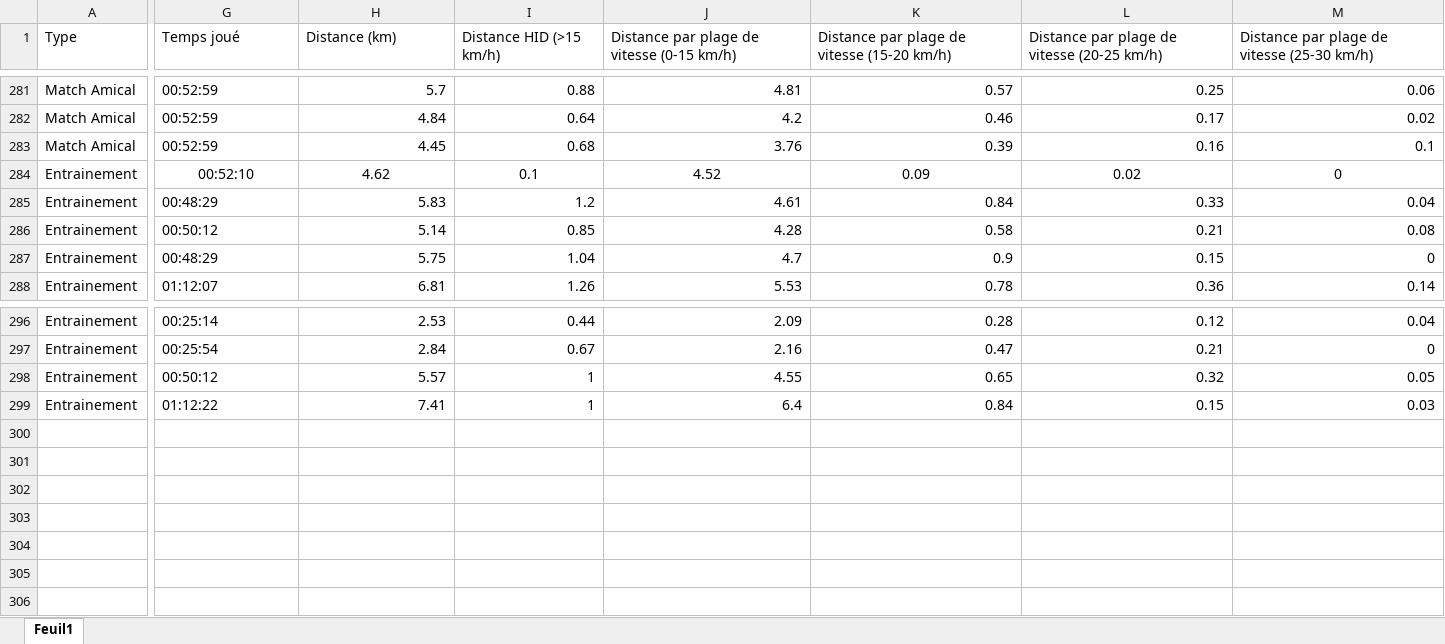
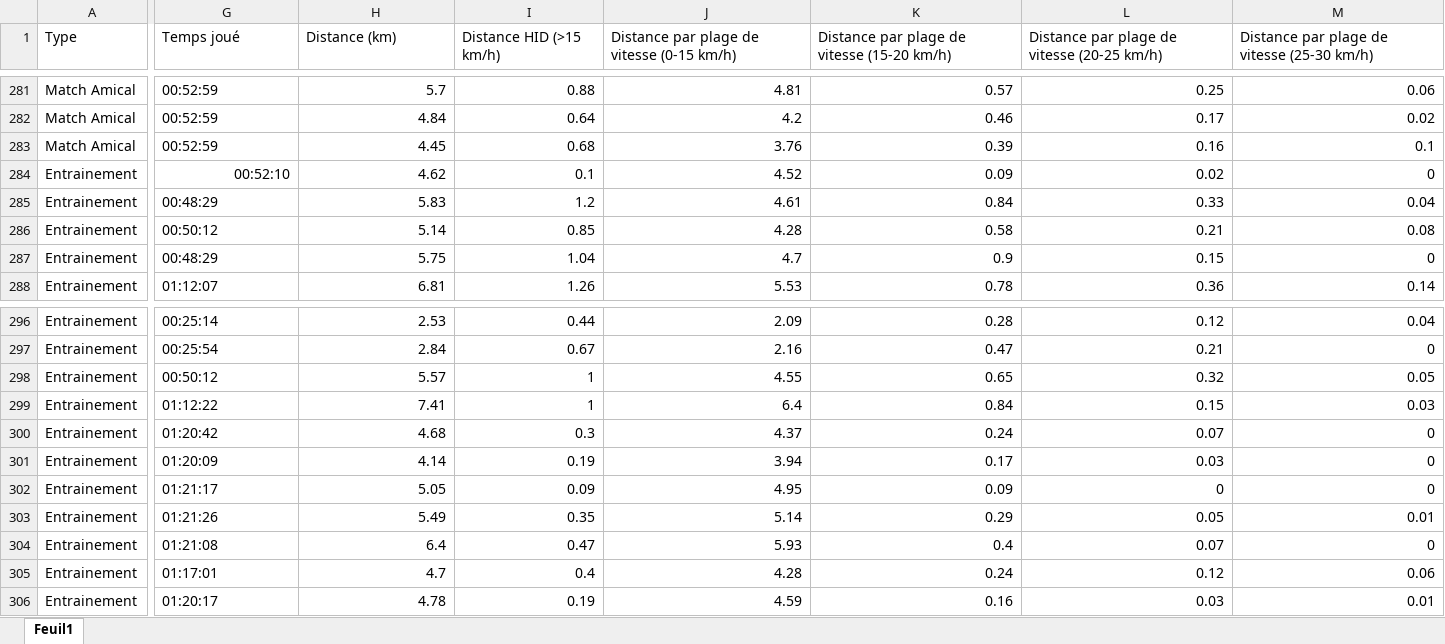
Before and after one commit to Chris15100/lld-app, an Excel workbook: data/DonneesGPSPropres.xlsx, sheet Feuil1, drawn as a sheet; only a part is shown, gaps mark what is left out; values as stored, in another font and other column widths than the file's, no borders; rows hold the shown columns only; the diff covers the shown part only; the diff names each change by its address in the sheet, - before the commit and + after, or states it on an @@ line.

```diff
--- a/data/DonneesGPSPropres.xlsx (sheet Feuil1)
+++ b/data/DonneesGPSPropres.xlsx (sheet Feuil1)
-G284:M284 alignment: center
+G284:M284 alignment: right
+row 300: Entrainement | 01:20:42 | 4.68 | 0.3 | 4.37 | 0.24 | 0.07 | 0
+row 301: Entrainement | 01:20:09 | 4.14 | 0.19 | 3.94 | 0.17 | 0.03 | 0
+row 302: Entrainement | 01:21:17 | 5.05 | 0.09 | 4.95 | 0.09 | 0 | 0
+row 303: Entrainement | 01:21:26 | 5.49 | 0.35 | 5.14 | 0.29 | 0.05 | 0.01
+row 304: Entrainement | 01:21:08 | 6.4 | 0.47 | 5.93 | 0.4 | 0.07 | 0
+row 305: Entrainement | 01:17:01 | 4.7 | 0.4 | 4.28 | 0.24 | 0.12 | 0.06
+row 306: Entrainement | 01:20:17 | 4.78 | 0.19 | 4.59 | 0.16 | 0.03 | 0.01
```
Also changed, not shown: cell formats elsewhere in this sheet, data/Présences.xlsx, data/Wellness.xlsx, 1 other file.
